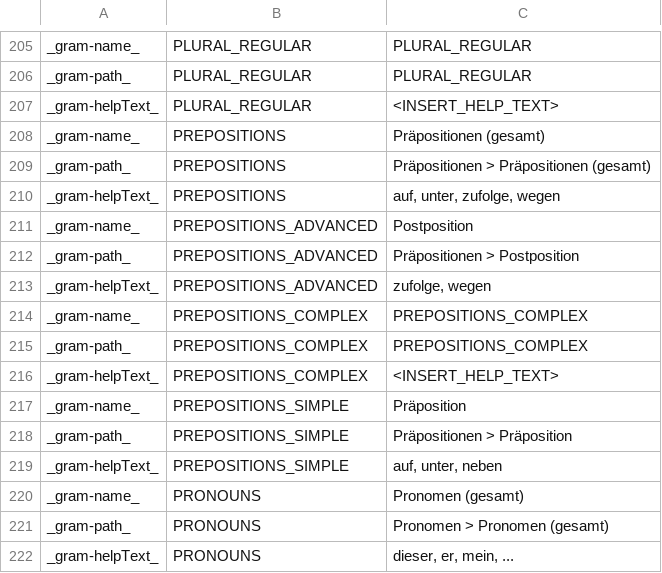
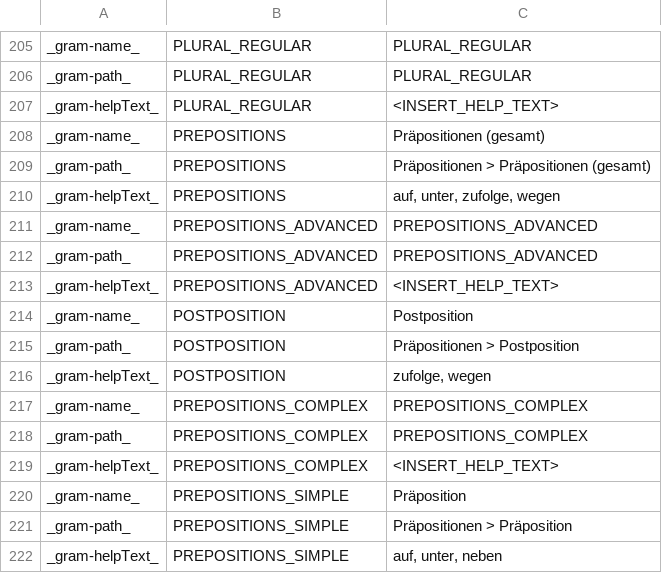
Before and after one commit to lingmod-tue/FLAIR, a TSV file: FLAIR 2.0/Maven/flair/src/main/java/com/flair/client/localization/resources/strings-de-constructions.tsv, drawn as a sheet; only a part is shown, gaps mark what is left out; the shorter side is filled out with more unchanged rows.

```diff
--- a/FLAIR 2.0/Maven/flair/src/main/java/com/flair/client/localization/resources/strings-de-constructions.tsv
+++ b/FLAIR 2.0/Maven/flair/src/main/java/com/flair/client/localization/resources/strings-de-constructions.tsv
@@ -210,5 +210,8 @@ _gram-path_	PREPOSITIONS	Präpositionen > Präpositionen (gesamt)
 _gram-helpText_	PREPOSITIONS	auf, unter, zufolge, wegen
-_gram-name_	PREPOSITIONS_ADVANCED	Postposition
-_gram-path_	PREPOSITIONS_ADVANCED	Präpositionen > Postposition
-_gram-helpText_	PREPOSITIONS_ADVANCED	zufolge, wegen
+_gram-name_	PREPOSITIONS_ADVANCED	PREPOSITIONS_ADVANCED
+_gram-path_	PREPOSITIONS_ADVANCED	PREPOSITIONS_ADVANCED
+_gram-helpText_	PREPOSITIONS_ADVANCED	<INSERT_HELP_TEXT>
+_gram-name_	POSTPOSITION	Postposition
+_gram-path_	POSTPOSITION	Präpositionen > Postposition
+_gram-helpText_	POSTPOSITION	zufolge, wegen
 _gram-name_	PREPOSITIONS_COMPLEX	PREPOSITIONS_COMPLEX
```
Also changed, not shown: FLAIR 2.0/Maven/flair/src/main/java/com/flair/client/localization/resources/strings-en-constructions.tsv, 8 other files.
